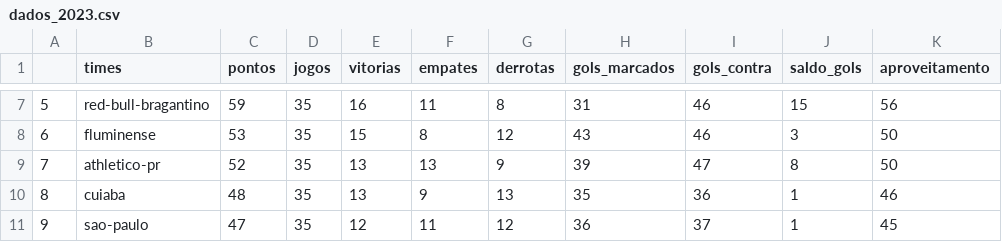
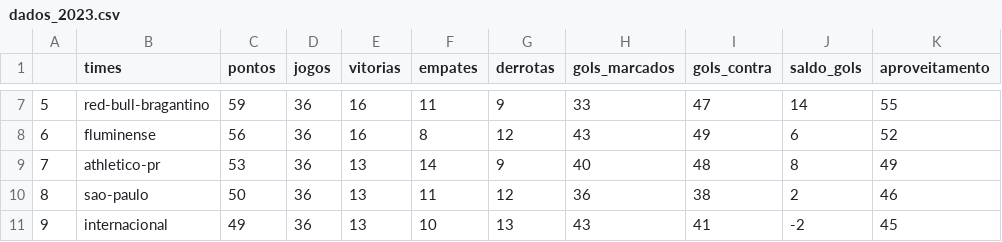
Before and after one commit to silviolima07/fut_serieA_2023, a CSV file: CSV/dados_2023.csv, drawn as a sheet; only a part is shown, gaps mark what is left out; the diff covers the shown part only.

```diff
--- a/CSV/dados_2023.csv
+++ b/CSV/dados_2023.csv
@@ -7,5 +7,5 @@
-5,red-bull-bragantino,59,35,16,11,8,31,46,15,56
-6,fluminense,53,35,15,8,12,43,46,3,50
-7,athletico-pr,52,35,13,13,9,39,47,8,50
-8,cuiaba,48,35,13,9,13,35,36,1,46
-9,sao-paulo,47,35,12,11,12,36,37,1,45
+5,red-bull-bragantino,59,36,16,11,9,33,47,14,55
+6,fluminense,56,36,16,8,12,43,49,6,52
+7,athletico-pr,53,36,13,14,9,40,48,8,49
+8,sao-paulo,50,36,13,11,12,36,38,2,46
+9,internacional,49,36,13,10,13,43,41,-2,45
```
Also changed, not shown: 102 edited cells elsewhere in this file, CSV/dados_2012_2023.csv.
